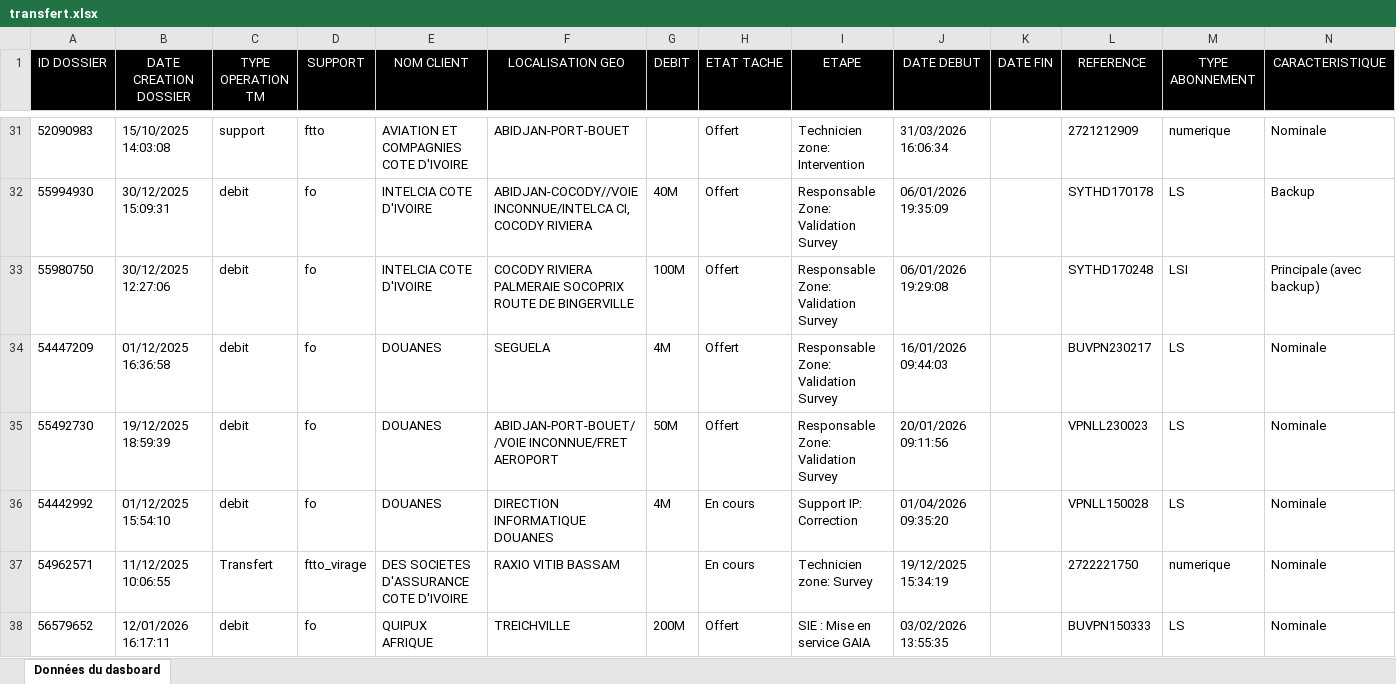
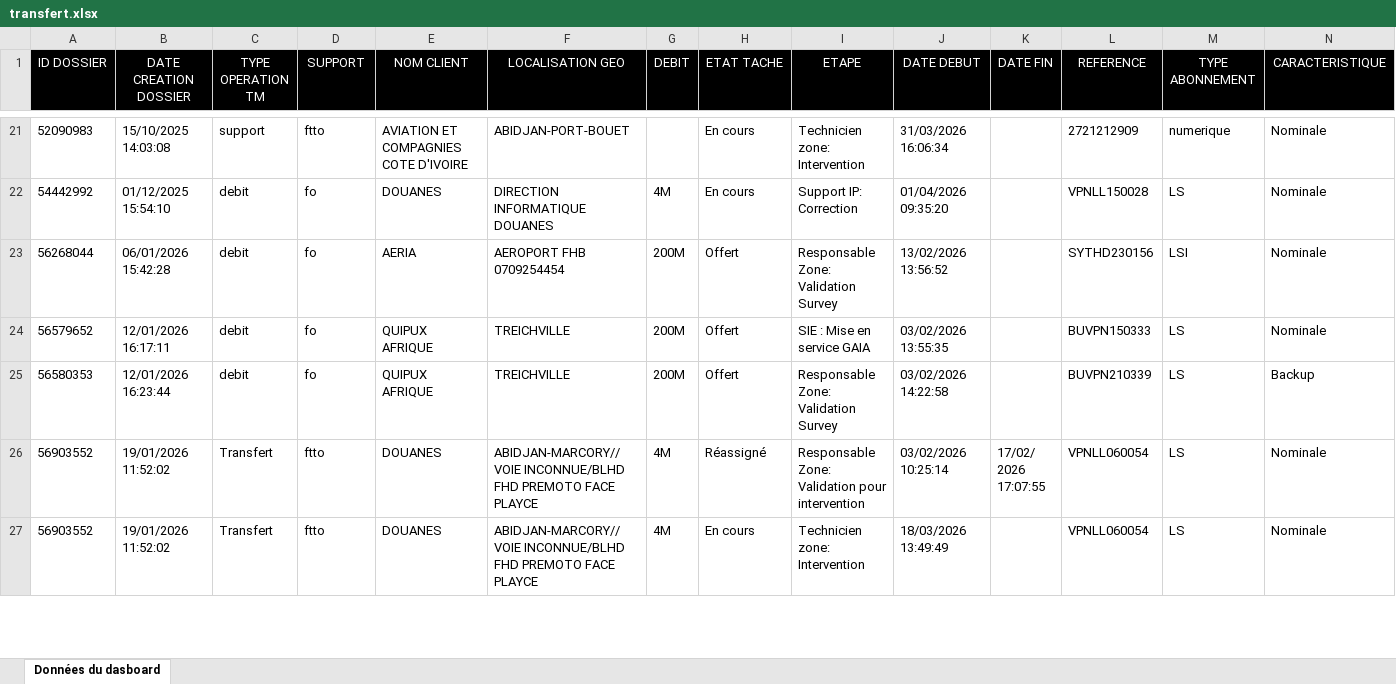
Before and after one commit to deanericthiemele-lab/ddms-site, an Excel workbook: transfert.xlsx, sheet Données du dasboard, drawn as a sheet; only a part is shown, gaps mark what is left out; the shorter side is filled out with more unchanged rows; values as stored, in another font and other column widths than the file's, no borders; removed rows and columns are numbered as before the commit, all else as after; the diff covers the shown part only; the diff names each change by its address in the sheet, - before the commit and + after, or states it on an @@ line.

```diff
--- a/transfert.xlsx (sheet Données du dasboard)
+++ b/transfert.xlsx (sheet Données du dasboard)
-H21 (ETAT TACHE): Offert
+H21 (ETAT TACHE): En cours
-row 32: 55994930 | 30/12/2025 15:09:31 | debit | fo | INTELCIA COTE D'IVOIRE | ABIDJAN-COCODY//VOIE INCONNUE/INTELCA CI, COCODY RIVIERA | 40M | Offert | Responsable Zone: Validation Survey | 06/01/2026 19:35:09 |  | SYTHD170178 | LS | Backup
-row 33: 55980750 | 30/12/2025 12:27:06 | debit | fo | INTELCIA COTE D'IVOIRE | COCODY RIVIERA PALMERAIE SOCOPRIX ROUTE DE BINGERVILLE | 100M | Offert | Responsable Zone: Validation Survey | 06/01/2026 19:29:08 |  | SYTHD170248 | LSI | Principale (avec backup)
-row 34: 54447209 | 01/12/2025 16:36:58 | debit | fo | DOUANES | SEGUELA | 4M | Offert | Responsable Zone: Validation Survey | 16/01/2026 09:44:03 |  | BUVPN230217 | LS | Nominale
-row 35: 55492730 | 19/12/2025 18:59:39 | debit | fo | DOUANES | ABIDJAN-PORT-BOUET//VOIE INCONNUE/FRET AEROPORT | 50M | Offert | Responsable Zone: Validation Survey | 20/01/2026 09:11:56 |  | VPNLL230023 | LS | Nominale
-row 37: 54962571 | 11/12/2025 10:06:55 | Transfert | ftto_virage | DES SOCIETES D'ASSURANCE COTE D'IVOIRE | RAXIO VITIB BASSAM |  | En cours | Technicien zone: Survey | 19/12/2025 15:34:19 |  | 2722221750 | numerique | Nominale
@@ row 39 moved to row 23: 56268044 @@
```
Also changed, not shown: 29 added rows, 35 removed rows, 13 moved rows and 51 edited cells elsewhere in this sheet.
